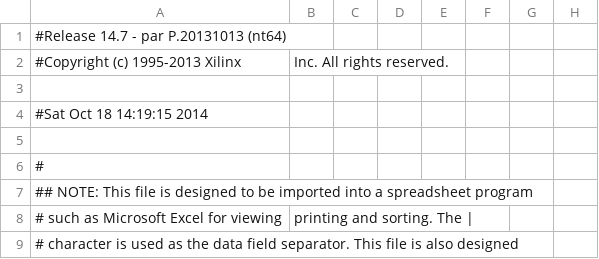
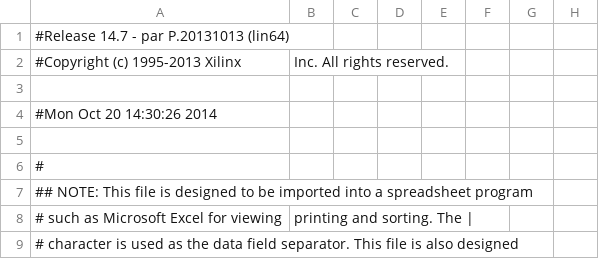
Before and after one commit to vsilantiev/ISEAC701, a CSV file: v6pcieDMA_pad.csv, drawn as a sheet; only a part is shown; the diff names each change by its address in the sheet, - before the commit and + after, or states it on an @@ line.

```diff
--- a/v6pcieDMA_pad.csv
+++ b/v6pcieDMA_pad.csv
-A1: #Release 14.7 - par P.20131013 (nt64)
+A1: #Release 14.7 - par P.20131013 (lin64)
-A4: #Sat Oct 18 14:19:15 2014
+A4: #Mon Oct 20 14:30:26 2014
```
Also changed, not shown: 55 other files.
